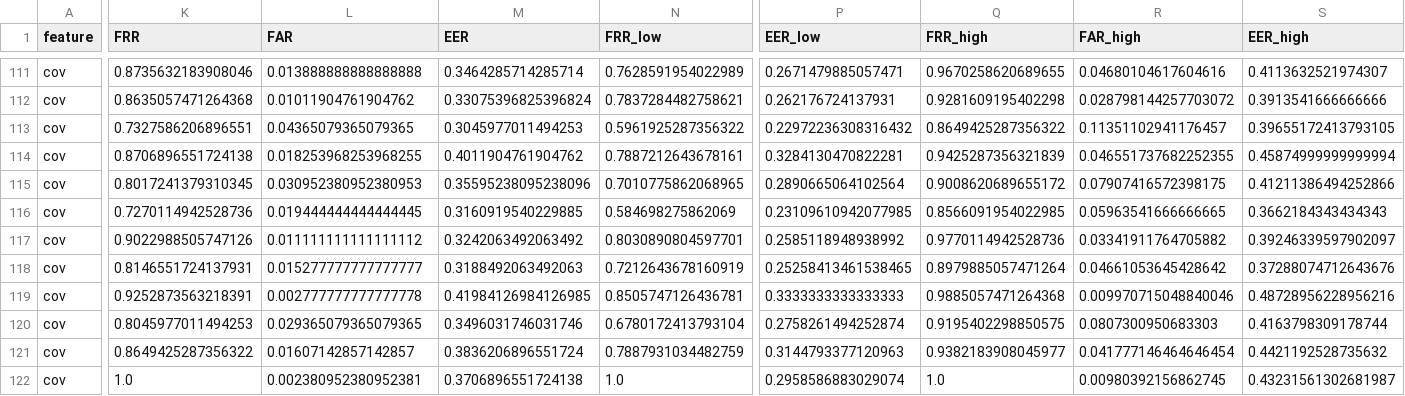
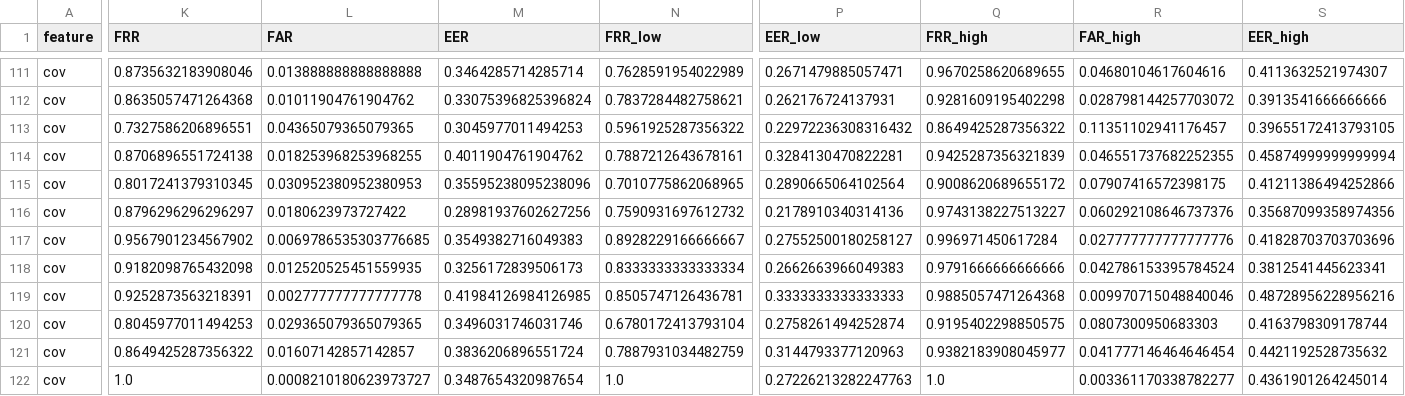
Before and after one commit to Venkat-Kolasani/EEG_BIOMETRICS, a CSV file: experiments/novel_angles/results.csv, drawn as a sheet; only a part is shown, gaps mark what is left out; the diff covers the shown part only; the diff names each change by its address in the sheet, - before the commit and + after, or states it on an @@ line.

```diff
--- a/experiments/novel_angles/results.csv
+++ b/experiments/novel_angles/results.csv
-K116 (FRR): 0.7270114942528736
+K116 (FRR): 0.8796296296296297
-L116 (FAR): 0.019444444444444445
+L116 (FAR): 0.0180623973727422
-M116 (EER): 0.3160919540229885
+M116 (EER): 0.28981937602627256
-N116 (FRR_low): 0.584698275862069
+N116 (FRR_low): 0.7590931697612732
-P116 (EER_low): 0.23109610942077985
+P116 (EER_low): 0.2178910340314136
-Q116 (FRR_high): 0.8566091954022985
+Q116 (FRR_high): 0.9743138227513227
-R116 (FAR_high): 0.05963541666666665
+R116 (FAR_high): 0.060292108646737376
-S116 (EER_high): 0.3662184343434343
+S116 (EER_high): 0.35687099358974356
-K117 (FRR): 0.9022988505747126
+K117 (FRR): 0.9567901234567902
-L117 (FAR): 0.011111111111111112
+L117 (FAR): 0.0069786535303776685
-M117 (EER): 0.3242063492063492
+M117 (EER): 0.3549382716049383
-N117 (FRR_low): 0.8030890804597701
+N117 (FRR_low): 0.8928229166666667
-P117 (EER_low): 0.2585118948938992
+P117 (EER_low): 0.27552500180258127
-Q117 (FRR_high): 0.9770114942528736
+Q117 (FRR_high): 0.996971450617284
-R117 (FAR_high): 0.03341911764705882
+R117 (FAR_high): 0.027777777777777776
-S117 (EER_high): 0.39246339597902097
+S117 (EER_high): 0.41828703703703696
-K118 (FRR): 0.8146551724137931
+K118 (FRR): 0.9182098765432098
-L118 (FAR): 0.015277777777777777
+L118 (FAR): 0.012520525451559935
-M118 (EER): 0.3188492063492063
+M118 (EER): 0.3256172839506173
-N118 (FRR_low): 0.7212643678160919
+N118 (FRR_low): 0.8333333333333334
-P118 (EER_low): 0.25258413461538465
+P118 (EER_low): 0.2662663966049383
-Q118 (FRR_high): 0.8979885057471264
+Q118 (FRR_high): 0.9791666666666666
-R118 (FAR_high): 0.04661053645428642
+R118 (FAR_high): 0.042786153395784524
-S118 (EER_high): 0.37288074712643676
+S118 (EER_high): 0.3812541445623341
-L122 (FAR): 0.002380952380952381
+L122 (FAR): 0.0008210180623973727
-M122 (EER): 0.3706896551724138
+M122 (EER): 0.3487654320987654
-P122 (EER_low): 0.2958586883029074
+P122 (EER_low): 0.27226213282247763
-R122 (FAR_high): 0.00980392156862745
+R122 (FAR_high): 0.003361170338782277
-S122 (EER_high): 0.43231561302681987
+S122 (EER_high): 0.4361901264245014
```
Also changed, not shown: 46 edited cells elsewhere in this file, 4 other files.
